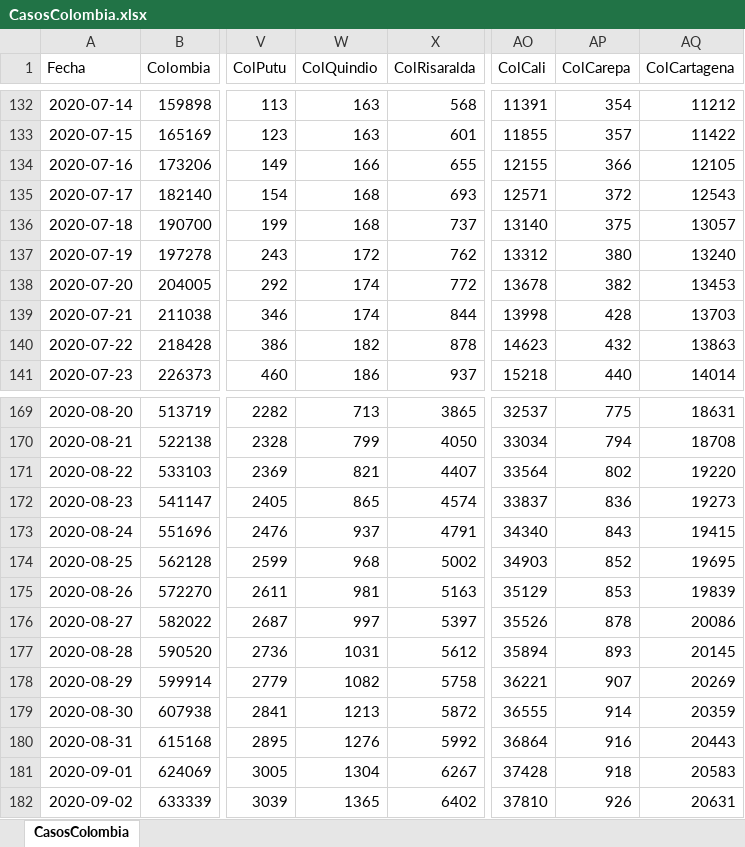
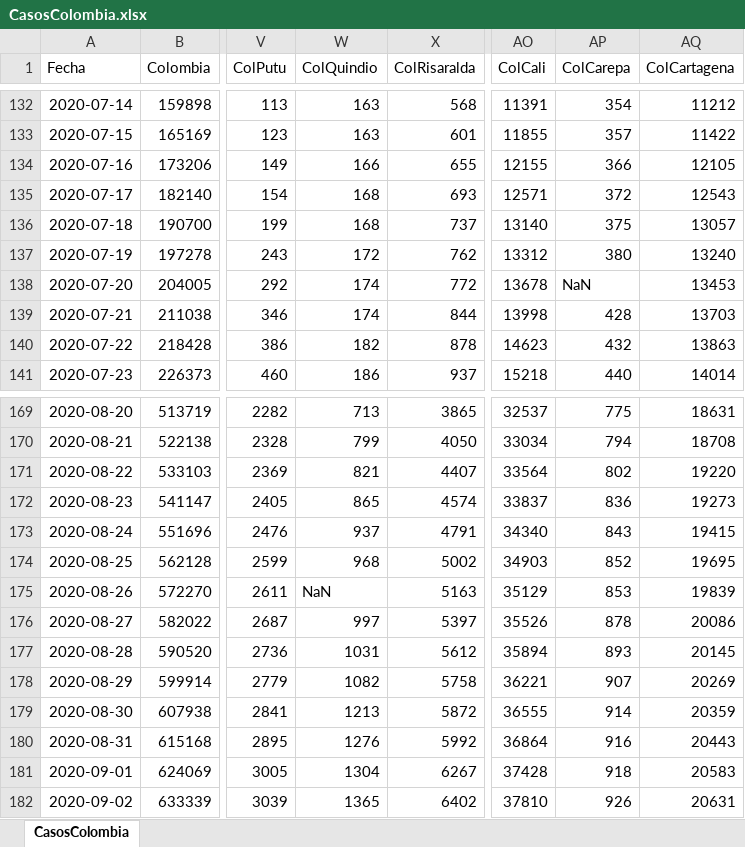
Before and after one commit to 1Alacer/covid, an Excel workbook: CasosColombia.xlsx, sheet CasosColombia, drawn as a sheet; only a part is shown, gaps mark what is left out; values as stored, in another font and other column widths than the file's, no borders; the diff covers the shown part only; the diff names each change by its address in the sheet, - before the commit and + after, or states it on an @@ line.

```diff
--- a/CasosColombia.xlsx (sheet CasosColombia)
+++ b/CasosColombia.xlsx (sheet CasosColombia)
-AP138 (ColCarepa): 382
+AP138 (ColCarepa): NaN
-W175 (ColQuindio): 981
+W175 (ColQuindio): NaN
```
Also changed, not shown: 1 added row and 6 edited cells elsewhere in this sheet, 1 other file.
